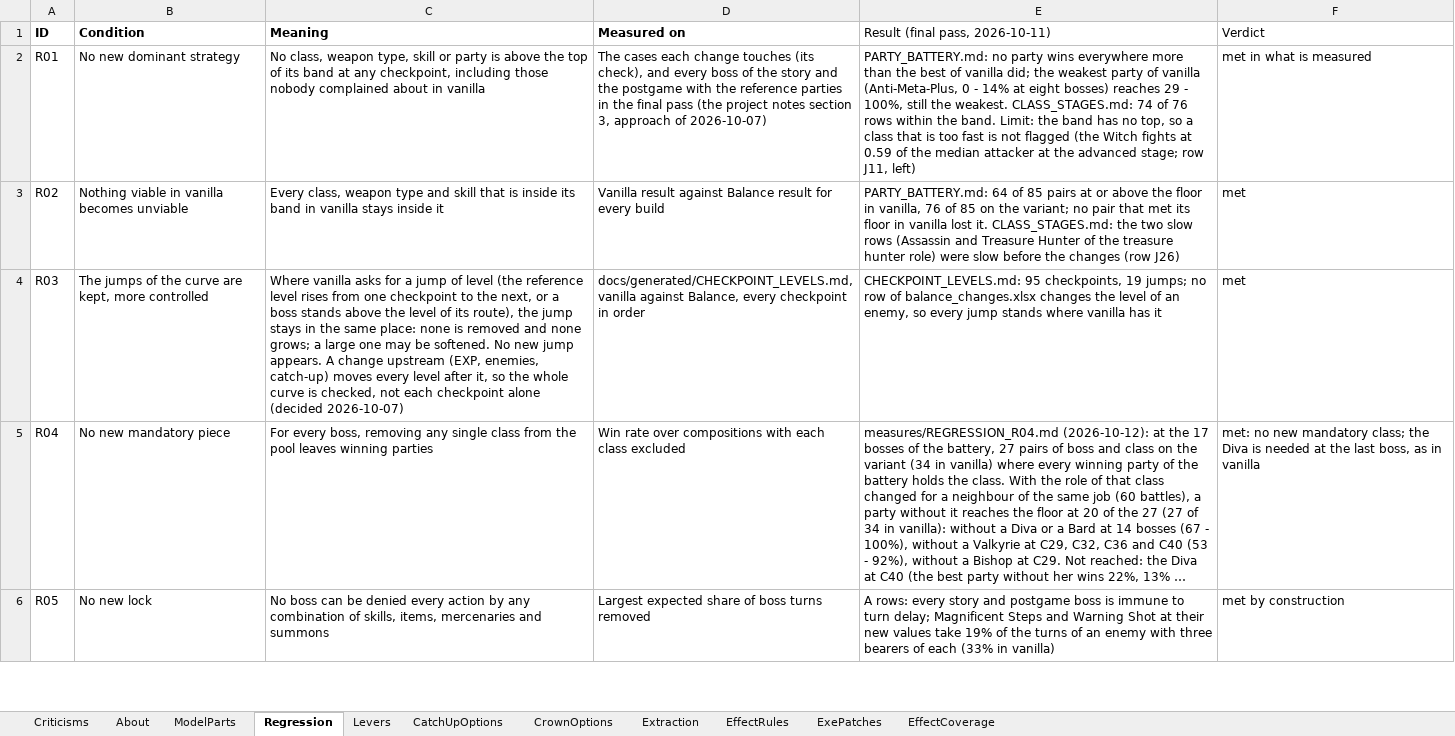
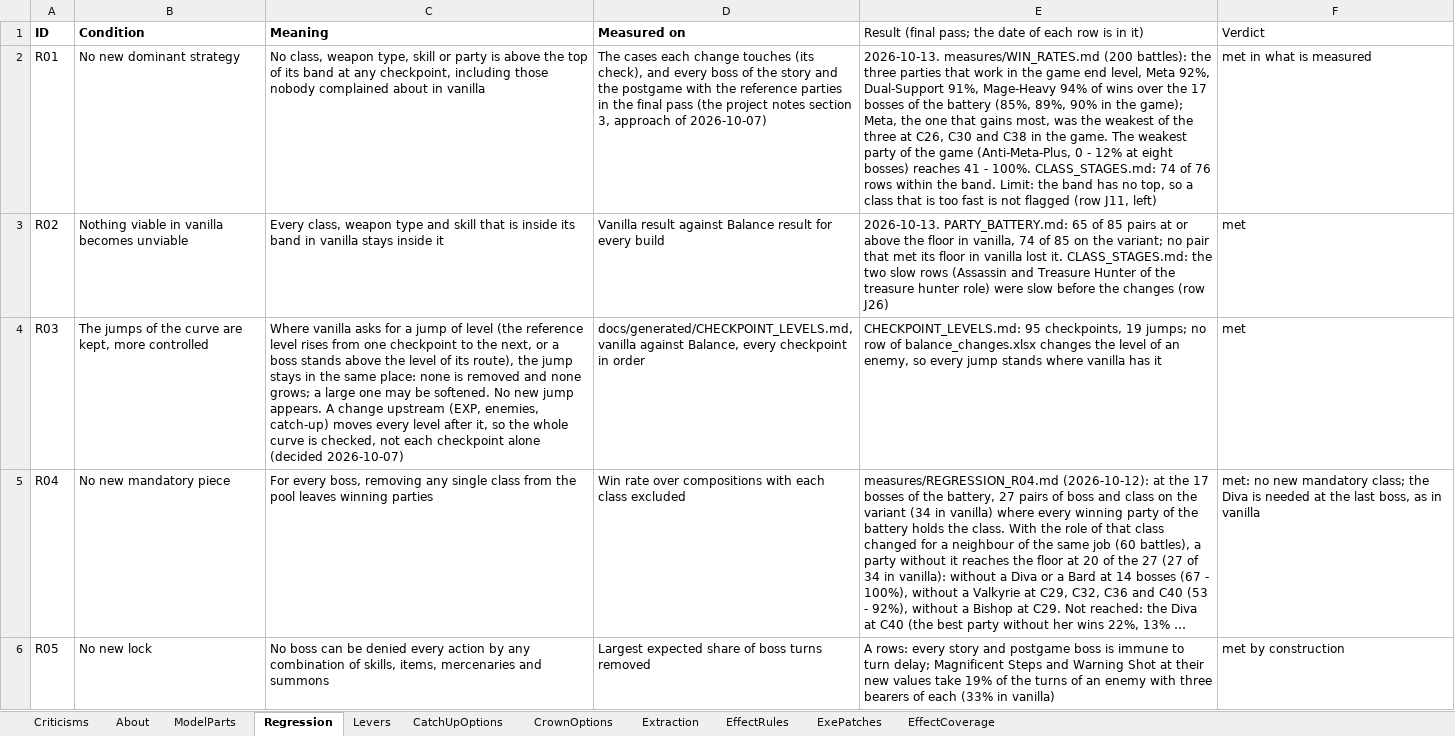
Before and after one commit to Asaad-E/DungeonTravelers_2_2_qol_balance_mod, an Excel workbook: data_tables/balance_criteria.xlsx, sheet Regression, drawn as a sheet; only a part is shown; long unchanged cells end in …; values as stored, in another font and other column widths than the file's, no borders; the diff covers the shown part only; the diff names each change by its address in the sheet, - before the commit and + after, or states it on an @@ line.

Commit message:
data: the register and the regression sheet brought up to the last pass
Rows closed with no figure get the one read from the data (boss dispels, weaknesses); the 17 that rest on an argument are listed by tools/verdicts.py. The levers seen working are marked so, stale and personal wording is gone, and the results of the regression sheet carry the pass of 2026-10-13.

```diff
--- a/data_tables/balance_criteria.xlsx (sheet Regression)
+++ b/data_tables/balance_criteria.xlsx (sheet Regression)
-E1: Result (final pass, 2026-10-11)
+E1: Result (final pass; the date of each row is in it)
-E2: PARTY_BATTERY.md: no party wins everywhere more than the best of vanilla did; the weakest party of vanilla (Anti-Meta-Plus, 0 - 14% at eight bosses) reaches 29 - 100%, still the weakest. CLASS_STAGES.md: 74 of 76 rows within the band. Limit: the band has no top, so a class that is too fast is not flagged (the Witch fights at 0.59 of the median attacker at the advanced stage; row J11, left)
+E2: 2026-10-13. measures/WIN_RATES.md (200 battles): the three parties that work in the game end level, Meta 92%, Dual-Support 91%, Mage-Heavy 94% of wins over the 17 bosses of the battery (85%, 89%, 90% in the game); Meta, the one that gains most, was the weakest of the three at C26, C30 and C38 in the game. The weakest party of the game (Anti-Meta-Plus, 0 - 12% at eight bosses) reaches 41 - 100%. CLASS_STAGES.md: 74 of 76 rows within the band. Limit: the band has no top, so a class that is too fast is not flagged (row J11, left)
-E3: PARTY_BATTERY.md: 64 of 85 pairs at or above the floor in vanilla, 76 of 85…
+E3: 2026-10-13. PARTY_BATTERY.md: 65 of 85 pairs at or above the floor in vanilla, 74 of 85…
```
Also changed, not shown: 6 edited cells elsewhere in this sheet, sheet Criticisms, sheet Levers, sheet About, data_tables/balance_changes.xlsx, 33 other files.
